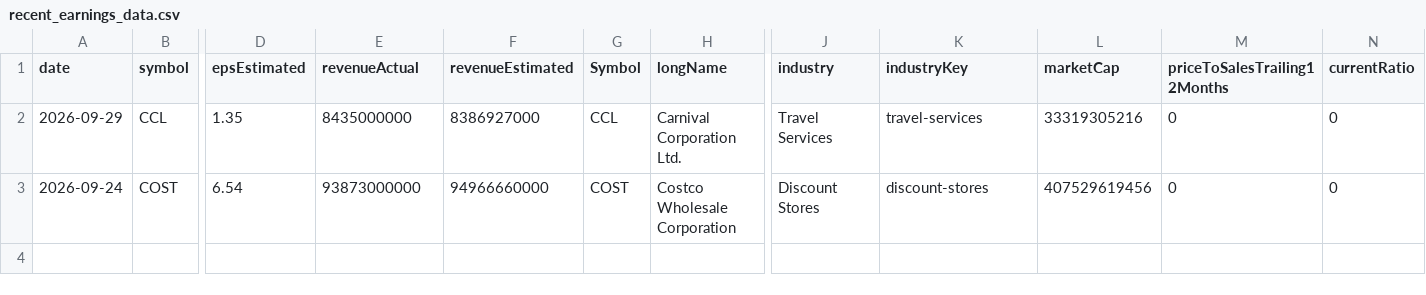
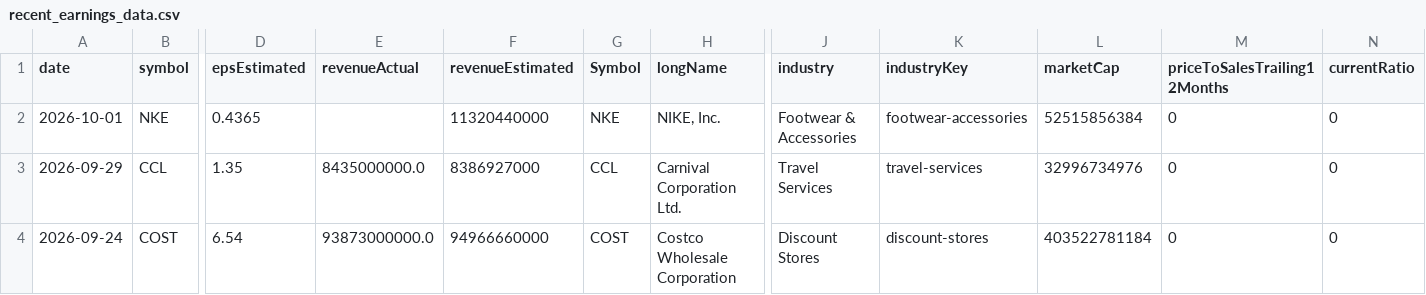
Before and after one commit to fishinmn/stock_screener, a CSV file: data/recent_earnings_data.csv, drawn as a sheet; only a part is shown, gaps mark what is left out; addresses are those after the commit; rows hold the shown columns only; the diff names each change by its address in the sheet, - before the commit and + after, or states it on an @@ line.

```diff
--- a/data/recent_earnings_data.csv
+++ b/data/recent_earnings_data.csv
+row 2: 2026-10-01 | NKE | 0.4365 |  | 11320440000 | NKE | NIKE, Inc. | Footwear & Accessories | footwear-accessories | 52515856384 | 0 | 0
-E3 (revenueActual): 8435000000
+E3 (revenueActual): 8435000000.0
-L3 (marketCap): 33319305216
+L3 (marketCap): 32996734976
-E4 (revenueActual): 93873000000
+E4 (revenueActual): 93873000000.0
-L4 (marketCap): 407529619456
+L4 (marketCap): 403522781184
```
Also changed, not shown: data/fundamentals_screener_recent_earnings.csv, 5 other files.
